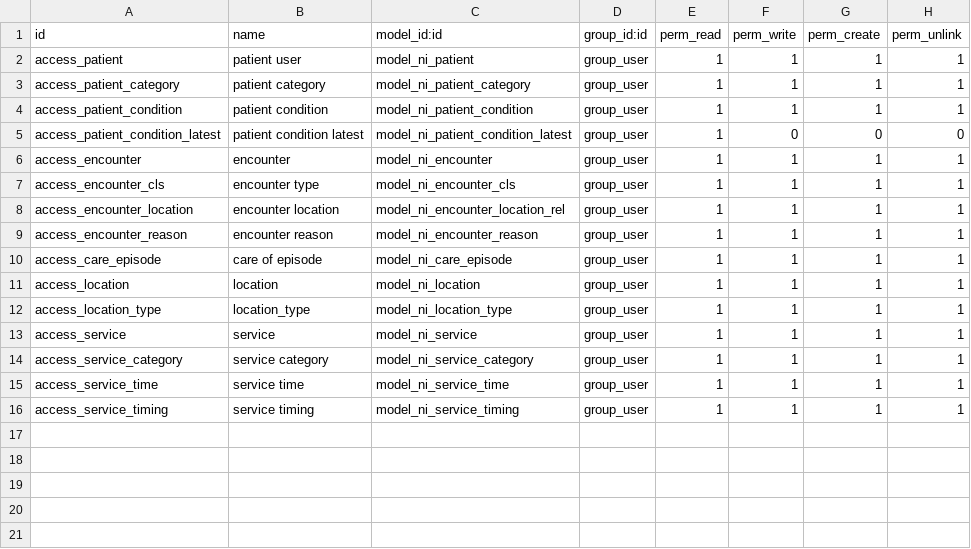
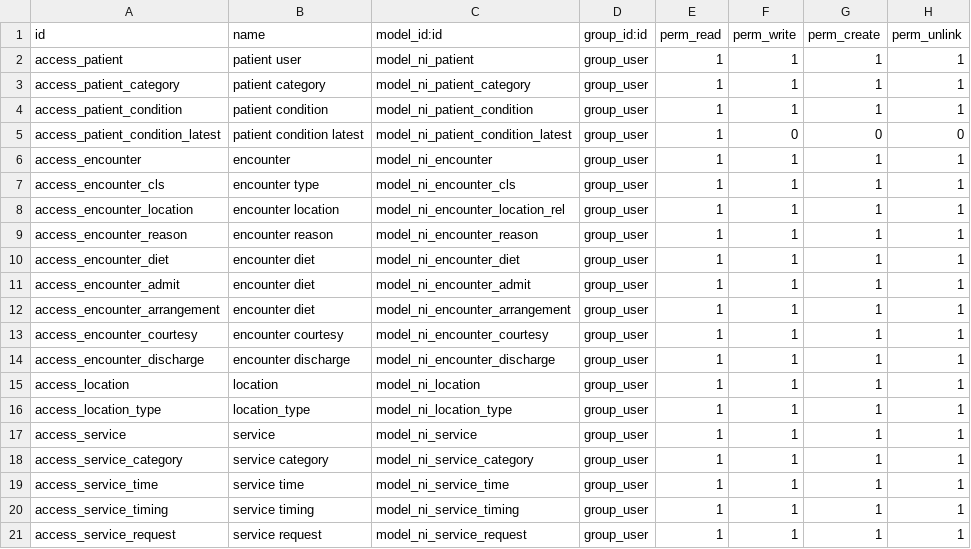
Before and after one commit to nirun-life/nirun, a CSV file: nirun_patient/security/ir.model.access.csv, drawn as a sheet.

Commit message:
[IMP] nirun_patient : more detail in encounter document

```diff
--- a/nirun_patient/security/ir.model.access.csv
+++ b/nirun_patient/security/ir.model.access.csv
@@ -9,3 +9,7 @@ access_encounter_location,encounter location,model_ni_encounter_location_rel,gro
 access_encounter_reason,encounter reason,model_ni_encounter_reason,group_user,1,1,1,1
-access_care_episode,care of episode,model_ni_care_episode,group_user,1,1,1,1
+access_encounter_diet,encounter diet,model_ni_encounter_diet,group_user,1,1,1,1
+access_encounter_admit,encounter diet,model_ni_encounter_admit,group_user,1,1,1,1
+access_encounter_arrangement,encounter diet,model_ni_encounter_arrangement,group_user,1,1,1,1
+access_encounter_courtesy,encounter courtesy,model_ni_encounter_courtesy,group_user,1,1,1,1
+access_encounter_discharge,encounter discharge,model_ni_encounter_discharge,group_user,1,1,1,1
 access_location,location,model_ni_location,group_user,1,1,1,1
@@ -16 +20,2 @@ access_service_time,service time,model_ni_service_time,group_user,1,1,1,1
 access_service_timing,service timing,model_ni_service_timing,group_user,1,1,1,1
+access_service_request,service request,model_ni_service_request,group_user,1,1,1,1
```
Also changed, not shown: 37 other files.
